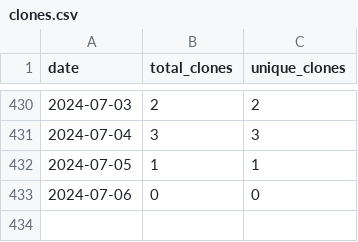
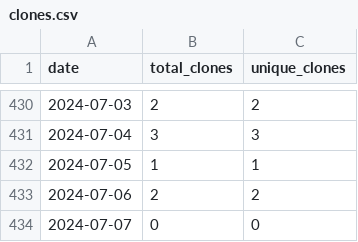
Before and after one commit to merrymitch/COMP5000, a CSV file: .traffic/clones.csv, drawn as a sheet; only a part is shown, gaps mark what is left out.

Commit message:
Updating repository traffic

```diff
--- a/.traffic/clones.csv
+++ b/.traffic/clones.csv
@@ -432,2 +432,3 @@ date,total_clones,unique_clones
 2024-07-05,1,1
-2024-07-06,0,0
+2024-07-06,2,2
+2024-07-07,0,0
```
Also changed, not shown: .traffic/views.csv, 3 other files.
